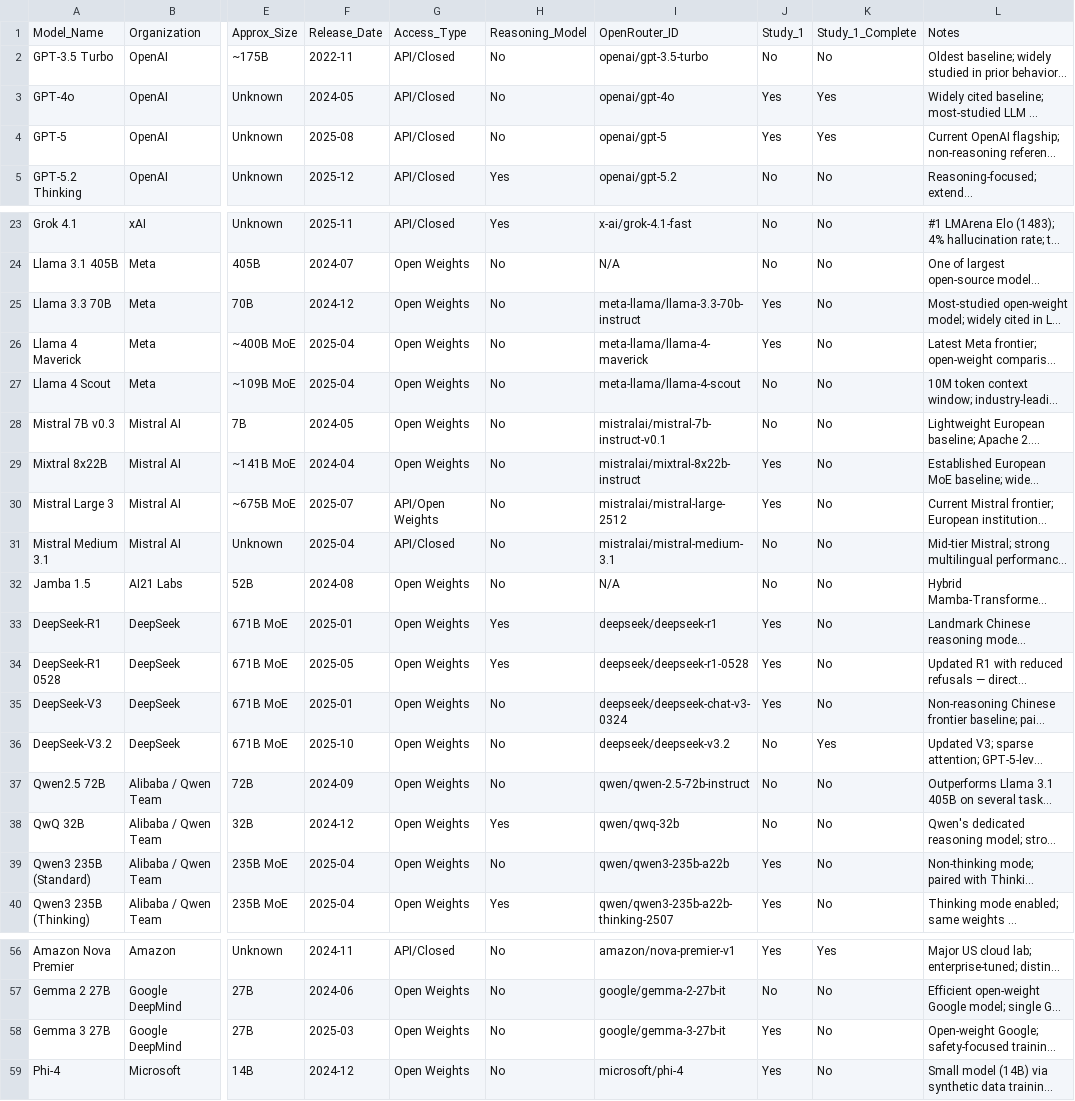
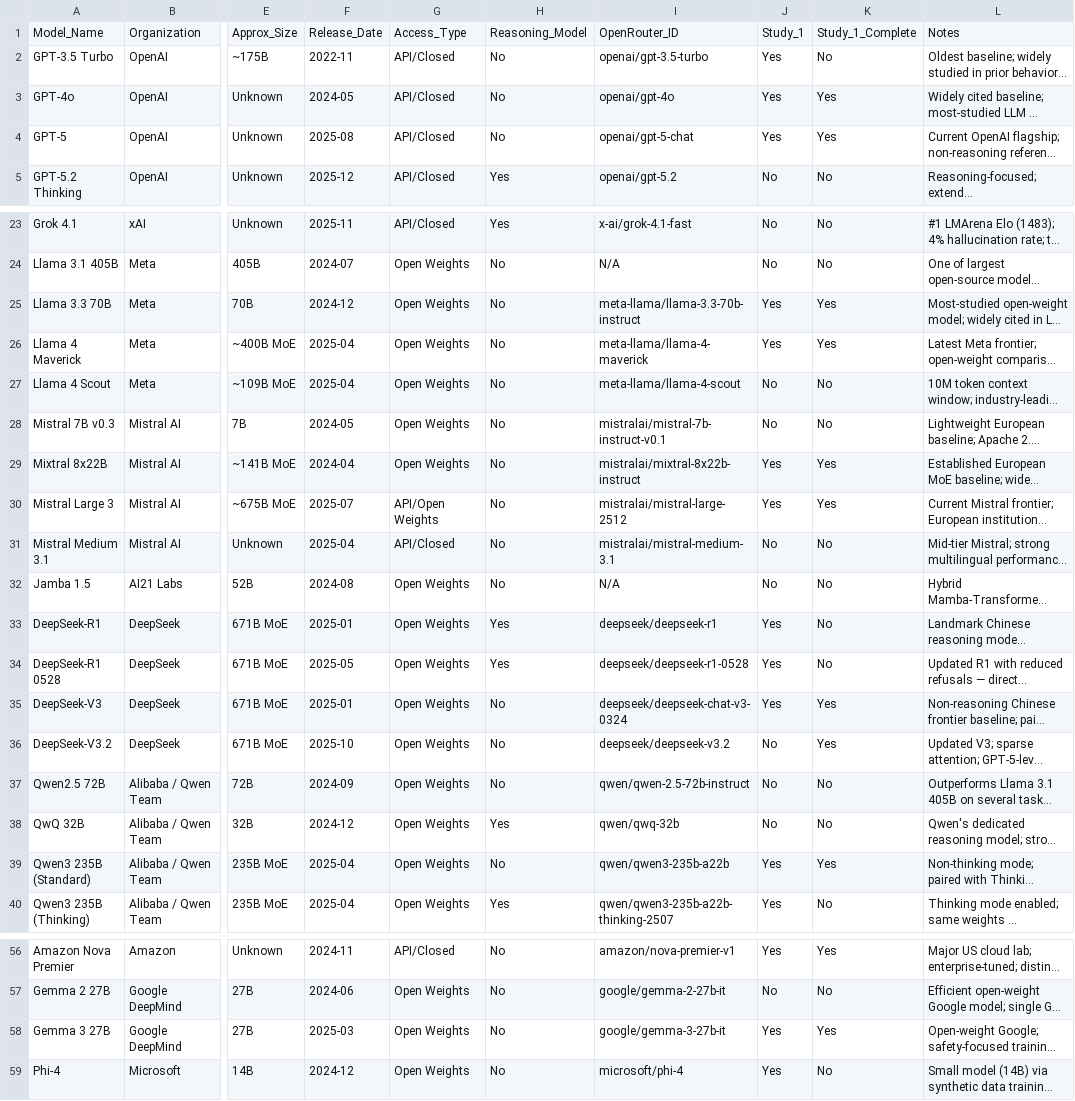
Before and after one commit to EmilioBarkett/moral-dilemma-project, a CSV file: llm_eval_list_v2.csv, drawn as a sheet; only a part is shown, gaps mark what is left out; long unchanged cells end in …; the diff names each change by its address in the sheet, - before the commit and + after, or states it on an @@ line.

```diff
--- a/llm_eval_list_v2.csv
+++ b/llm_eval_list_v2.csv
-J2: No
+J2: Yes
-I4: openai/gpt-5
+I4: openai/gpt-5-chat
-K25:K26: No
+K25:K26: Yes
-K29:K30: No
+K29:K30: Yes
-K35: No
+K35: Yes
-K39: No
+K39: Yes
-K58: No
+K58: Yes
```
Also changed, not shown: moral_dilemmas_survey_revised.csv, 38 other files.
